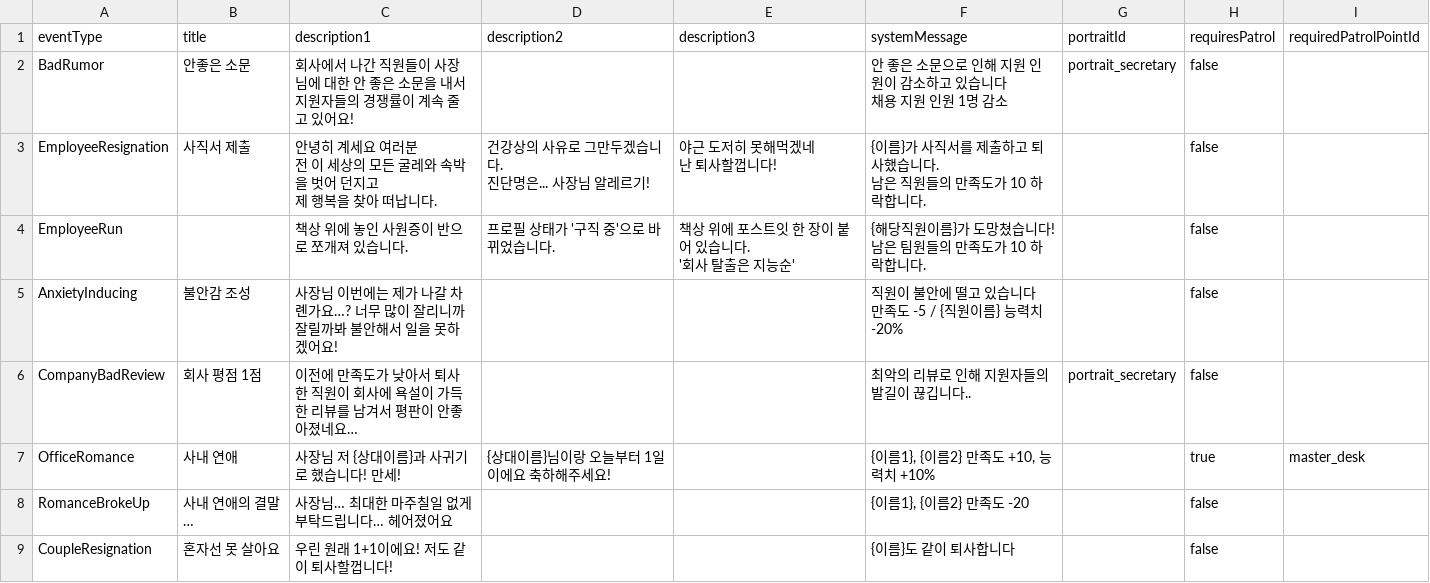
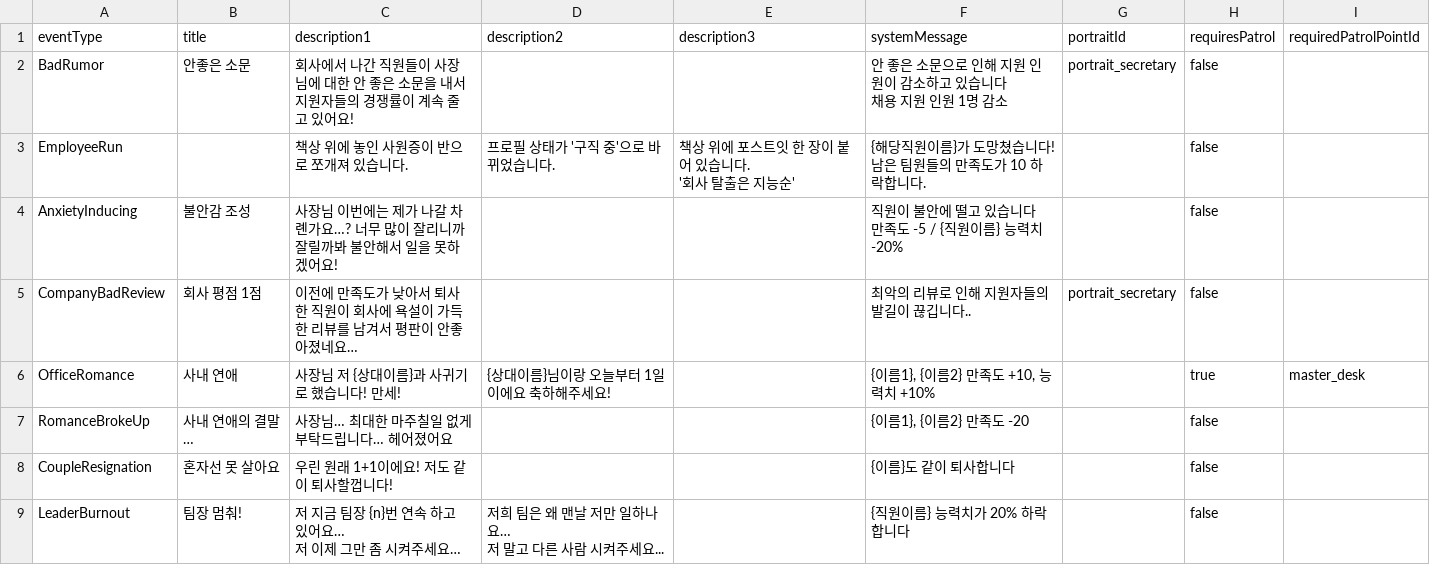
Before and after one commit to DongjunGu/GameDevTycoon, a CSV file: Assets/Scripts/InGame/RandomEvent/RandomEvent_Condition_Chart.csv, drawn as a sheet; only a part is shown; the shorter side is filled out with more unchanged rows; ↵ is a line break in a cell; the diff names each change by its address in the sheet, - before the commit and + after, or states it on an @@ line.

Commit message:
feat: 사직서 이벤트 Choice 흐름 + 최면술사의 시계 hook + 상인 prompt AlertUI 통합
  - EmployeeResignation 을 Condition(EventUI 단일 닫기)에서 Choice(RandomEventChoiceUI
    2-선택지)로 이전. choice1 사직 진행(기존 부수효과 유지), choice2 최면술사의 시계
    사용 시 만족도 80 덮어쓰기 + hypnotizer 1개 소비.
  - RandomEventChoiceOption.disabled 필드 신설 — 시계 0개일 때 choice2 회색 비활성.
  - 같은 주 다중 사직 트리거 대비 _resignationQueue + _resignationModalActive
    큐잉 패턴 (TriggerConditionChoiceEvent non-patrol 분기는 _pendingChoiceEvent
    미세팅이라 모달 충돌 발생).
  - RandomEvent_Condition_Chart.csv 의 EmployeeResignation row 제거, Choice 차트로 이전.
    GetResignationMessage/GetResignationSystemMessage dead helper 정리.
  - MerchantManager: MerchantPromptUI + 1.5s 대기 제거, AlertUI 로 통합 (즉시 표시).
    promptMessage 인스펙터 필드 노출. MerchantPromptUI.cs + 씬 GameObject 정리.

```diff
--- a/Assets/Scripts/InGame/RandomEvent/RandomEvent_Condition_Chart.csv
+++ b/Assets/Scripts/InGame/RandomEvent/RandomEvent_Condition_Chart.csv
-row 3: EmployeeResignation | 사직서 제출 | 안녕히 계세요 여러분 ↵ 전 이 세상의 모든 굴레와 속박을 벗어 던지고 ↵ 제 행복을 찾아 떠납니다. | 건강상의 사유로 그만두겠습니다. ↵ 진단명은... 사장님 알레르기! | 야근 도저히 못해먹겠네 ↵ 난 퇴사할껍니다! | {이름}가 사직서를 제출하고 퇴사했습니다. ↵ 남은 직원들의 만족도가 10 하락합니다. |  | false
```
Also changed, not shown: Assets/Scripts/InGame/RandomEvent/RandomEventChoice_Chart.csv, 8 other files.
